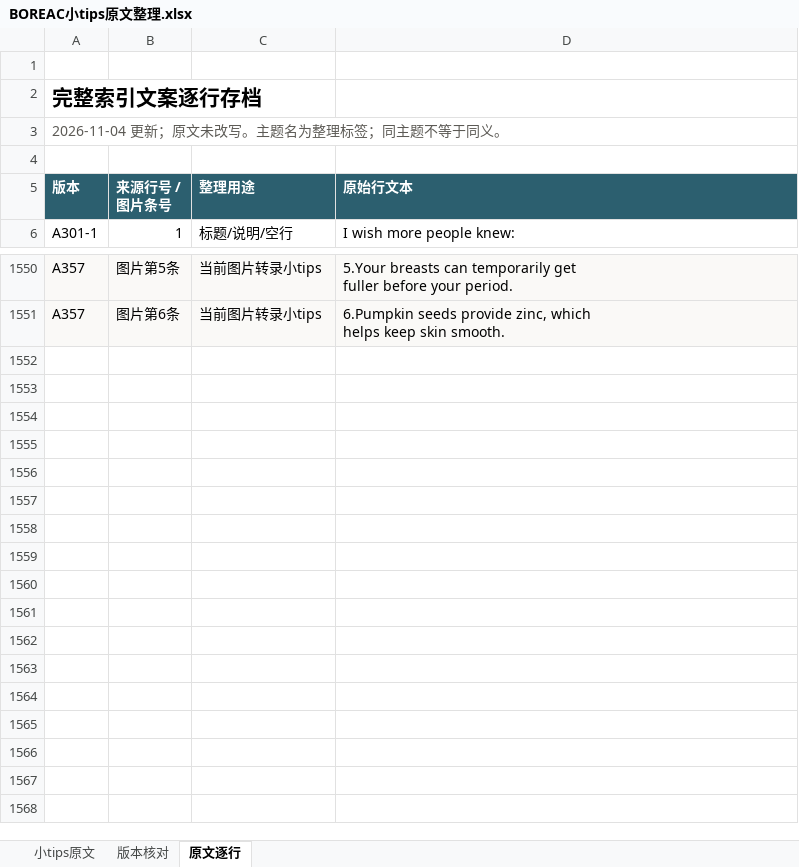
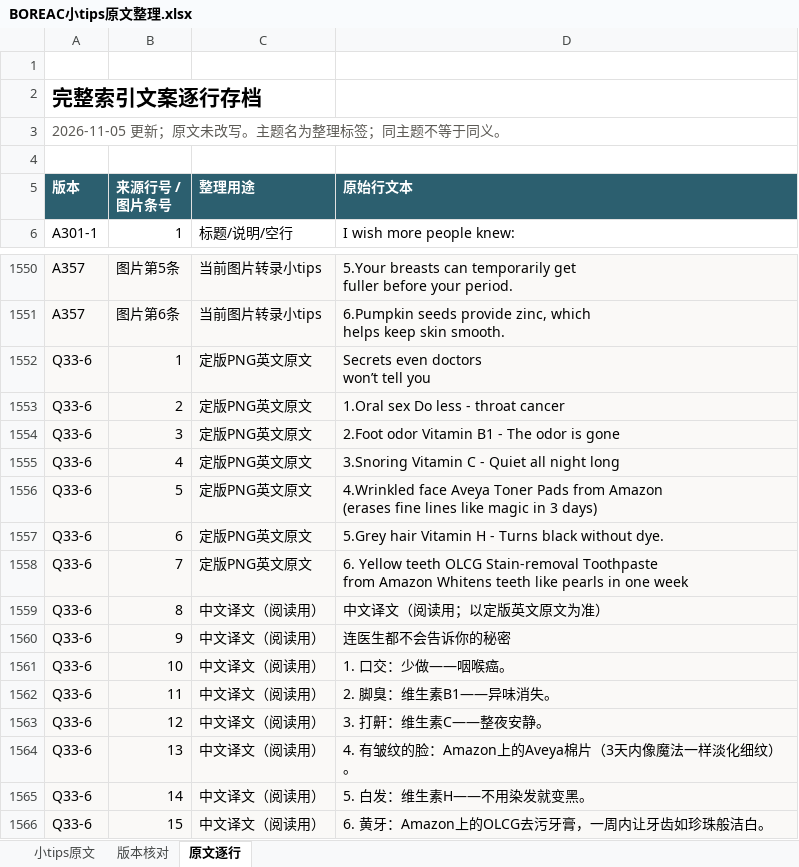
Before and after one commit to ZHENGss7401/subtitle-resource-library, an Excel workbook: tips/BOREAC小tips原文整理.xlsx, sheet 原文逐行, drawn as a sheet; only a part is shown, gaps mark what is left out; values as stored, in another font and other column widths than the file's, no borders; table styles not drawn; ↵ is a line break in a cell; the diff names each change by its address in the sheet, - before the commit and + after, or states it on an @@ line.

```diff
--- a/tips/BOREAC小tips原文整理.xlsx (sheet 原文逐行)
+++ b/tips/BOREAC小tips原文整理.xlsx (sheet 原文逐行)
-A3 (版本): 2026-11-04 更新；原文未改写。主题名为整理标签；同主题不等于同义。
+A3 (版本): 2026-11-05 更新；原文未改写。主题名为整理标签；同主题不等于同义。
+row 1552: Q33-6 | 1 | 定版PNG英文原文 | Secrets even doctors ↵ won’t tell you
+row 1553: Q33-6 | 2 | 定版PNG英文原文 | 1.Oral sex Do less - throat cancer
+row 1554: Q33-6 | 3 | 定版PNG英文原文 | 2.Foot odor Vitamin B1 - The odor is gone
+row 1555: Q33-6 | 4 | 定版PNG英文原文 | 3.Snoring Vitamin C - Quiet all night long
+row 1556: Q33-6 | 5 | 定版PNG英文原文 | 4.Wrinkled face Aveya Toner Pads from Amazon ↵ (erases fine lines like magic in 3 days)
+row 1557: Q33-6 | 6 | 定版PNG英文原文 | 5.Grey hair Vitamin H - Turns black without dye.
+row 1558: Q33-6 | 7 | 定版PNG英文原文 | 6. Yellow teeth OLCG Stain-removal Toothpaste ↵ from Amazon Whitens teeth like pearls in one week
+row 1559: Q33-6 | 8 | 中文译文（阅读用） | 中文译文（阅读用；以定版英文原文为准）
+row 1560: Q33-6 | 9 | 中文译文（阅读用） | 连医生都不会告诉你的秘密
+row 1561: Q33-6 | 10 | 中文译文（阅读用） | 1. 口交：少做——咽喉癌。
+row 1562: Q33-6 | 11 | 中文译文（阅读用） | 2. 脚臭：维生素B1——异味消失。
+row 1563: Q33-6 | 12 | 中文译文（阅读用） | 3. 打鼾：维生素C——整夜安静。
+row 1564: Q33-6 | 13 | 中文译文（阅读用） | 4. 有皱纹的脸：Amazon上的Aveya棉片（3天内像魔法一样淡化细纹）。
+row 1565: Q33-6 | 14 | 中文译文（阅读用） | 5. 白发：维生素H——不用染发就变黑。
+row 1566: Q33-6 | 15 | 中文译文（阅读用） | 6. 黄牙：Amazon上的OLCG去污牙膏，一周内让牙齿如珍珠般洁白。
```
Also changed, not shown: sheet 版本核对, sheet 小tips原文, 13 other files.
